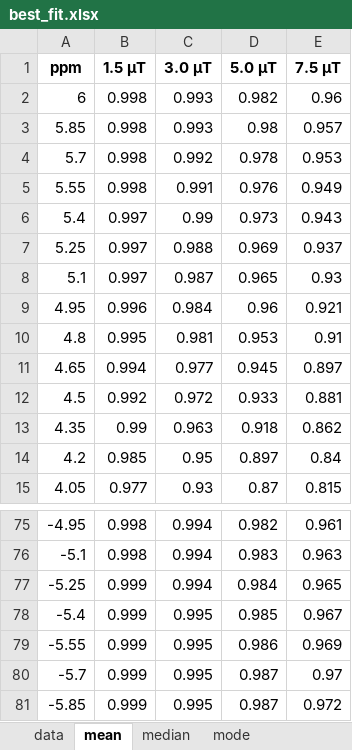
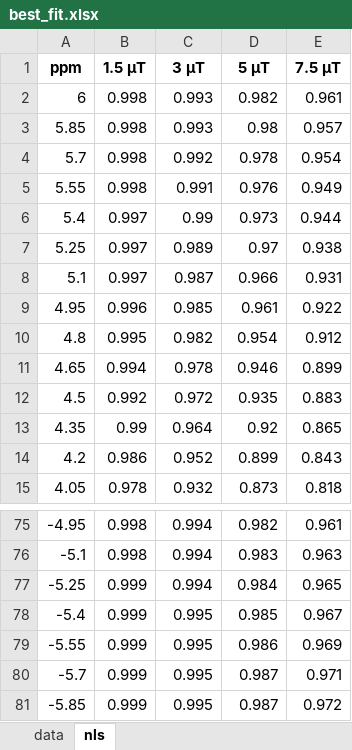
Before and after one commit to YuvalBernard/python-cest, an Excel workbook: results/example_data/best_fit.xlsx, sheet nls, drawn as a sheet; only a part is shown, gaps mark what is left out; values as stored, in another font and other column widths than the file's, no borders; the diff covers the shown part only; the diff names each change by its address in the sheet, - before the commit and + after, or states it on an @@ line.

```diff
--- a/results/example_data/best_fit.xlsx (sheet nls)
+++ b/results/example_data/best_fit.xlsx (sheet nls)
-sheet tab: mean
+sheet tab: nls
-sheet tab: median
-sheet tab: mode
-C1: 3.0 μT
+C1: 3 μT
-D1: 5.0 μT
+D1: 5 μT
-E2 (7.5 μT): 0.96
+E2 (7.5 μT): 0.961
-E4 (7.5 μT): 0.953
+E4 (7.5 μT): 0.954
-E6 (7.5 μT): 0.943
+E6 (7.5 μT): 0.944
-C7 (3 μT): 0.988
+C7 (3 μT): 0.989
-D7 (5 μT): 0.969
+D7 (5 μT): 0.97
-E7 (7.5 μT): 0.937
+E7 (7.5 μT): 0.938
-D8 (5 μT): 0.965
+D8 (5 μT): 0.966
-E8 (7.5 μT): 0.93
+E8 (7.5 μT): 0.931
-C9 (3 μT): 0.984
+C9 (3 μT): 0.985
-D9 (5 μT): 0.96
+D9 (5 μT): 0.961
-E9 (7.5 μT): 0.921
+E9 (7.5 μT): 0.922
-C10 (3 μT): 0.981
+C10 (3 μT): 0.982
-D10 (5 μT): 0.953
+D10 (5 μT): 0.954
-E10 (7.5 μT): 0.91
+E10 (7.5 μT): 0.912
-C11 (3 μT): 0.977
+C11 (3 μT): 0.978
-D11 (5 μT): 0.945
+D11 (5 μT): 0.946
-E11 (7.5 μT): 0.897
+E11 (7.5 μT): 0.899
-D12 (5 μT): 0.933
+D12 (5 μT): 0.935
-E12 (7.5 μT): 0.881
+E12 (7.5 μT): 0.883
-C13 (3 μT): 0.963
+C13 (3 μT): 0.964
-D13 (5 μT): 0.918
+D13 (5 μT): 0.92
-E13 (7.5 μT): 0.862
+E13 (7.5 μT): 0.865
-B14 (1.5 μT): 0.985
+B14 (1.5 μT): 0.986
-C14 (3 μT): 0.95
+C14 (3 μT): 0.952
-D14 (5 μT): 0.897
+D14 (5 μT): 0.899
-E14 (7.5 μT): 0.84
+E14 (7.5 μT): 0.843
-B15 (1.5 μT): 0.977
+B15 (1.5 μT): 0.978
-C15 (3 μT): 0.93
+C15 (3 μT): 0.932
-D15 (5 μT): 0.87
+D15 (5 μT): 0.873
-E15 (7.5 μT): 0.815
+E15 (7.5 μT): 0.818
-E80 (7.5 μT): 0.97
+E80 (7.5 μT): 0.971
```
Also changed, not shown: 166 edited cells elsewhere in this sheet, 5 other files.
